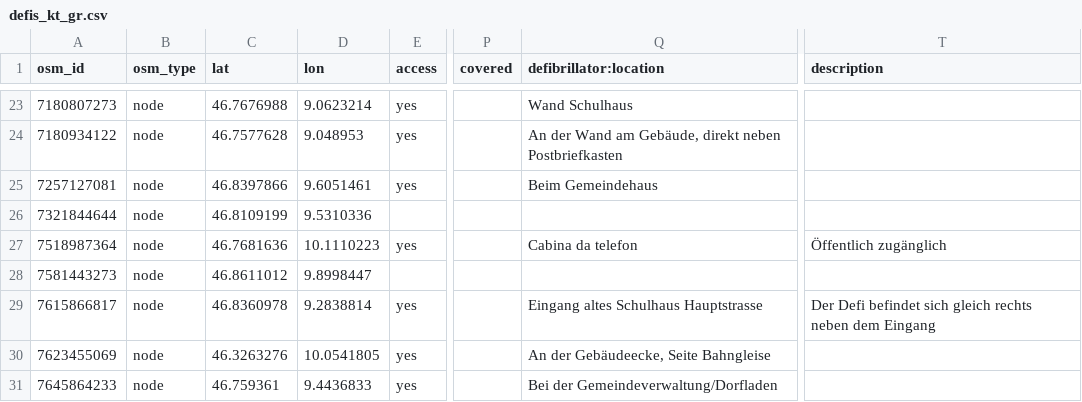
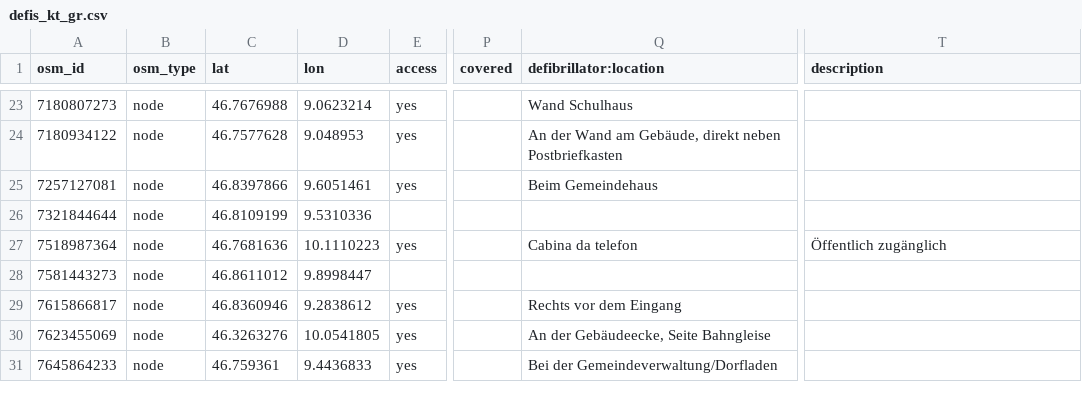
Before and after one commit to defikarte/defi_data, a CSV file: data/csv/defis_kt_gr.csv, drawn as a sheet; only a part is shown, gaps mark what is left out; the diff names each change by its address in the sheet, - before the commit and + after, or states it on an @@ line.

```diff
--- a/data/csv/defis_kt_gr.csv
+++ b/data/csv/defis_kt_gr.csv
-C29 (lat): 46.8360978
+C29 (lat): 46.8360946
-D29 (lon): 9.2838814
+D29 (lon): 9.2838612
-Q29 (defibrillator:location): Eingang altes Schulhaus Hauptstrasse
+Q29 (defibrillator:location): Rechts vor dem Eingang
-T29 (description): Der Defi befindet sich gleich rechts neben dem Eingang
+T29 (description): (empty)
```
Also changed, not shown: data/csv/defis_dispo_knzsg.csv, data/csv/defis_kt_be.csv, 13 other files.
